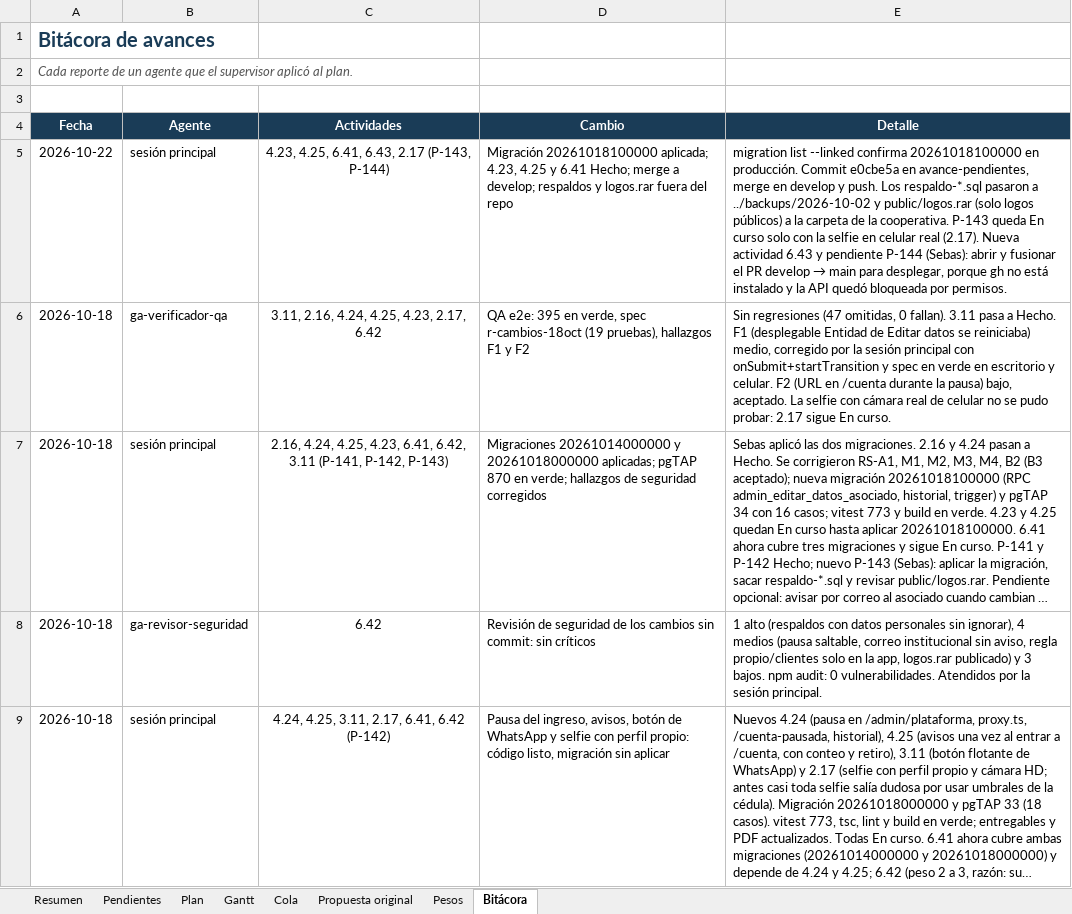
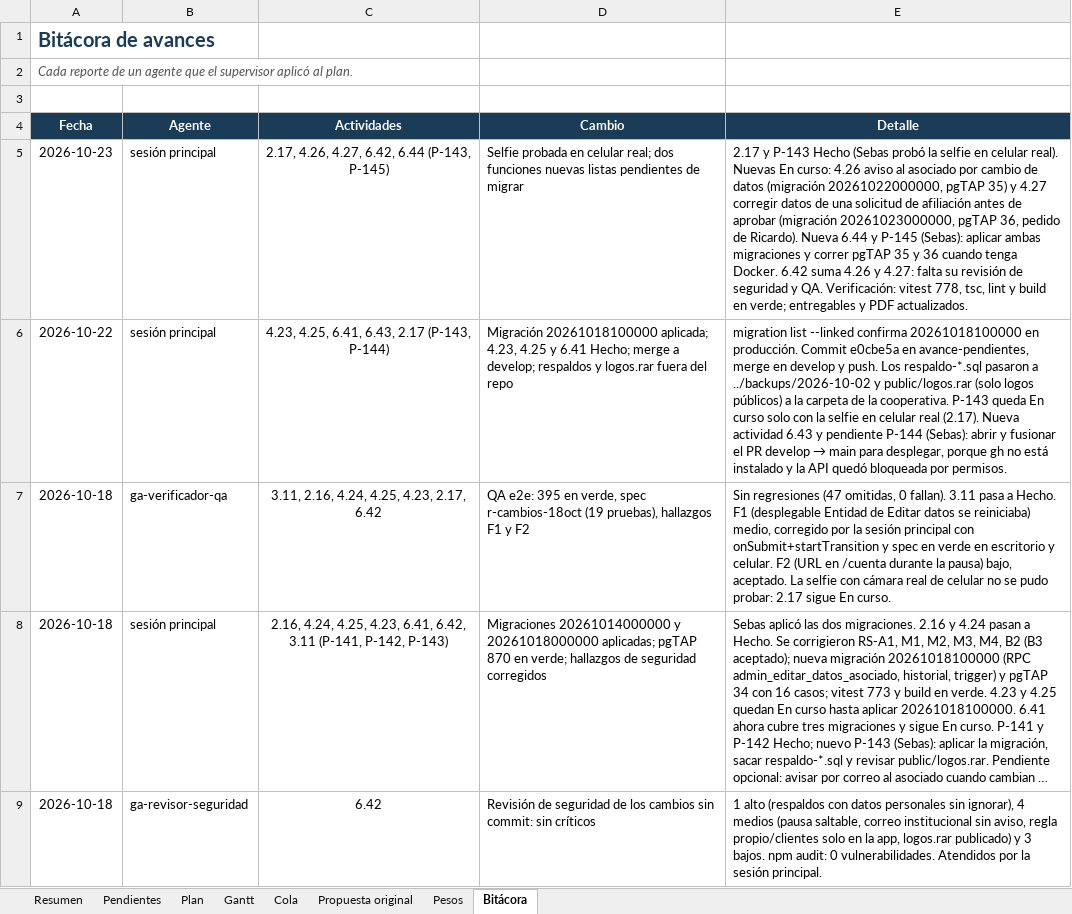
Before and after one commit to GreenAllianceCoo/PagGreenAlliance, an Excel workbook: docs/avances/Avances_Green_Alliance.xlsx, sheet Bitácora, drawn as a sheet; only a part is shown; the shorter side is filled out with more unchanged rows; long unchanged cells end in …; values as stored, in another font and other column widths than the file's, no borders; the diff names each change by its address in the sheet, - before the commit and + after, or states it on an @@ line.

```diff
--- a/docs/avances/Avances_Green_Alliance.xlsx (sheet Bitácora)
+++ b/docs/avances/Avances_Green_Alliance.xlsx (sheet Bitácora)
+row 5: 2026-10-23 | sesión principal | 2.17, 4.26, 4.27, 6.42, 6.44 (P-143, P-145) | Selfie probada en celular real; dos funciones nuevas listas pendientes de migrar | 2.17 y P-143 Hecho (Sebas probó la selfie en celular real). Nuevas En curso: 4.26 aviso al asociado por cambio de datos (migración 20261022000000, pgTAP 35) y 4.27 corregir datos de una solicitud de afiliación antes de aprobar (migración 20261023000000, pgTAP 36, pedido de Ricardo). Nueva 6.44 y P-145 (Sebas): aplicar ambas migraciones y correr pgTAP 35 y 36 cuando tenga Docker. 6.42 suma 4.26 y 4.27: falta su revisión de seguridad y QA. Verificación: vitest 778, tsc, lint y build en verde; entregables y PDF actualizados.
```
Also changed, not shown: sheet Gantt, sheet Cola, sheet Plan, sheet Pendientes, sheet Resumen, sheet Pesos, 2 other files.
